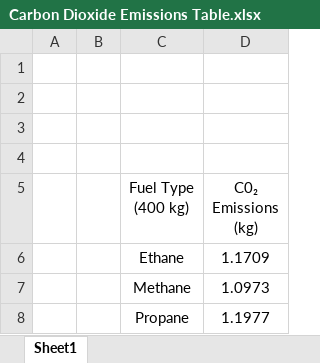
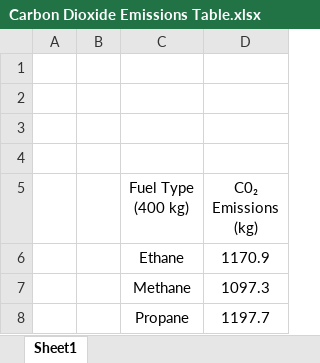
Before and after one commit to SpaceCan/Thermo-Project-2, an Excel workbook: Carbon Dioxide Emissions Table.xlsx, sheet Sheet1, drawn as a sheet; values as stored, in another font and other column widths than the file's, no borders; the diff names each change by its address in the sheet, - before the commit and + after, or states it on an @@ line.

Commit message:
Unit correction
Corrected a major unit conversion mistake the caused CO2 emissions to be 3 orders of magnitude off.

```diff
--- a/Carbon Dioxide Emissions Table.xlsx (sheet Sheet1)
+++ b/Carbon Dioxide Emissions Table.xlsx (sheet Sheet1)
-D6 (C0₂ Emissions (kg)): 1.1709
+D6 (C0₂ Emissions (kg)): 1170.9
-D7 (C0₂ Emissions (kg)): 1.0973
+D7 (C0₂ Emissions (kg)): 1097.3
-D8 (C0₂ Emissions (kg)): 1.1977
+D8 (C0₂ Emissions (kg)): 1197.7
```
Also changed, not shown: 2 other files.
